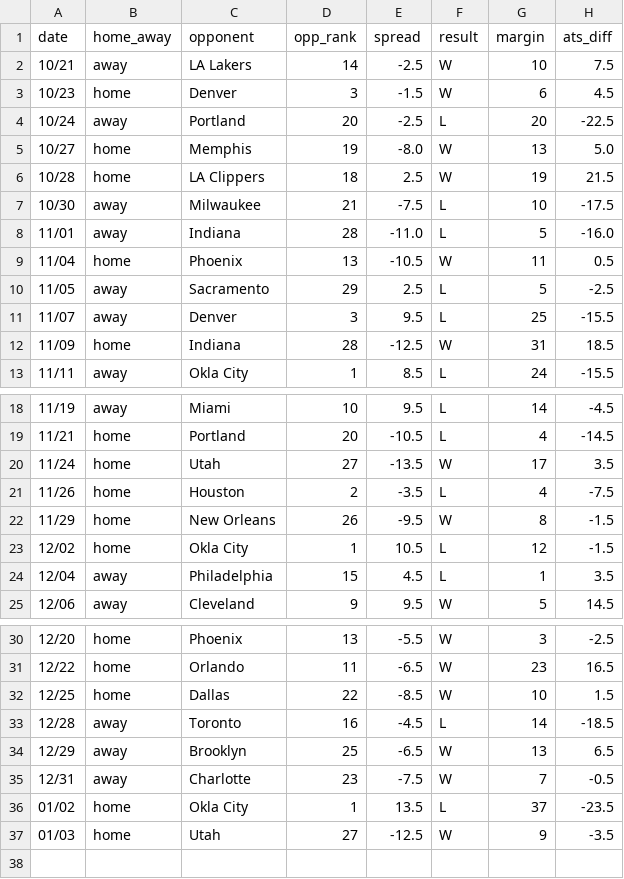
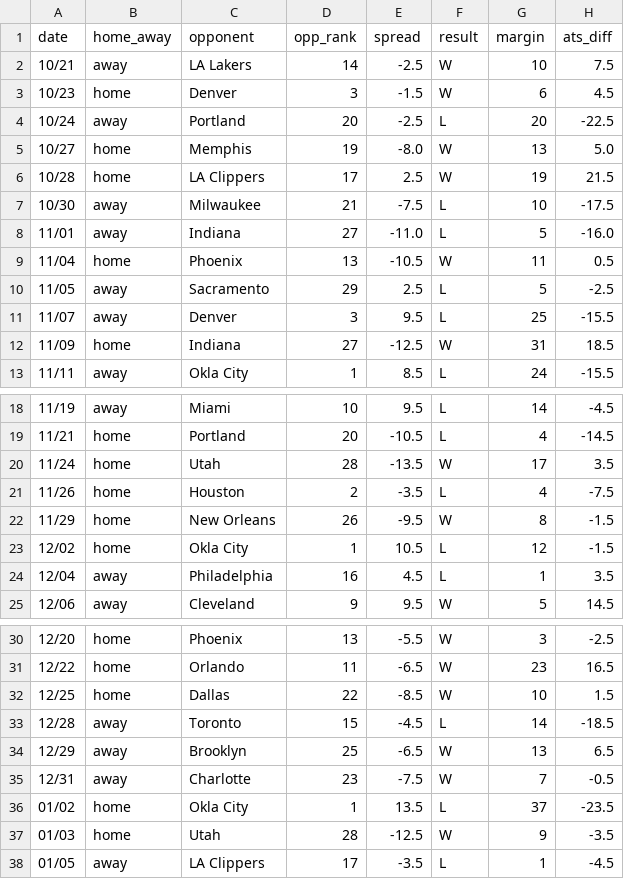
Before and after one commit to ajoros/nbabetinfo, a CSV file: ats_results_golden-state-warriors.csv, drawn as a sheet; only a part is shown, gaps mark what is left out.

```diff
--- a/ats_results_golden-state-warriors.csv
+++ b/ats_results_golden-state-warriors.csv
@@ -5,5 +5,5 @@ date,home_away,opponent,opp_rank,spread,result,margin,ats_diff
 10/27,home,Memphis,19,-8.0,W,13,5.0
-10/28,home,LA Clippers,18,2.5,W,19,21.5
+10/28,home,LA Clippers,17,2.5,W,19,21.5
 10/30,away,Milwaukee,21,-7.5,L,10,-17.5
-11/01,away,Indiana,28,-11.0,L,5,-16.0
+11/01,away,Indiana,27,-11.0,L,5,-16.0
 11/04,home,Phoenix,13,-10.5,W,11,0.5
@@ -11,3 +11,3 @@ date,home_away,opponent,opp_rank,spread,result,margin,ats_diff
 11/07,away,Denver,3,9.5,L,25,-15.5
-11/09,home,Indiana,28,-12.5,W,31,18.5
+11/09,home,Indiana,27,-12.5,W,31,18.5
 11/11,away,Okla City,1,8.5,L,24,-15.5
@@ -19,3 +19,3 @@ date,home_away,opponent,opp_rank,spread,result,margin,ats_diff
 11/21,home,Portland,20,-10.5,L,4,-14.5
-11/24,home,Utah,27,-13.5,W,17,3.5
+11/24,home,Utah,28,-13.5,W,17,3.5
 11/26,home,Houston,2,-3.5,L,4,-7.5
@@ -23,3 +23,3 @@ date,home_away,opponent,opp_rank,spread,result,margin,ats_diff
 12/02,home,Okla City,1,10.5,L,12,-1.5
-12/04,away,Philadelphia,15,4.5,L,1,3.5
+12/04,away,Philadelphia,16,4.5,L,1,3.5
 12/06,away,Cleveland,9,9.5,W,5,14.5
@@ -32,3 +32,3 @@ date,home_away,opponent,opp_rank,spread,result,margin,ats_diff
 12/25,home,Dallas,22,-8.5,W,10,1.5
-12/28,away,Toronto,16,-4.5,L,14,-18.5
+12/28,away,Toronto,15,-4.5,L,14,-18.5
 12/29,away,Brooklyn,25,-6.5,W,13,6.5
@@ -36,2 +36,3 @@ date,home_away,opponent,opp_rank,spread,result,margin,ats_diff
 01/02,home,Okla City,1,13.5,L,37,-23.5
-01/03,home,Utah,27,-12.5,W,9,-3.5
+01/03,home,Utah,28,-12.5,W,9,-3.5
+01/05,away,LA Clippers,17,-3.5,L,1,-4.5
```
Also changed, not shown: ats_results_atlanta-hawks.csv, ats_results_boston-celtics.csv, 20 other files.
